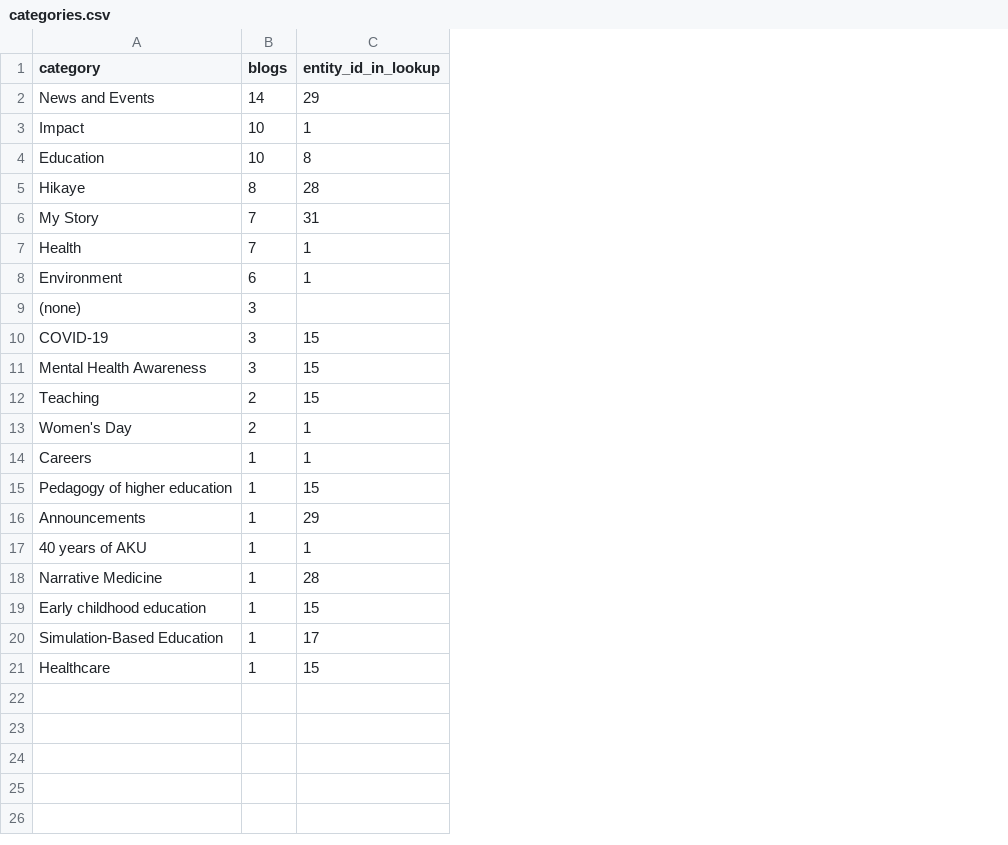
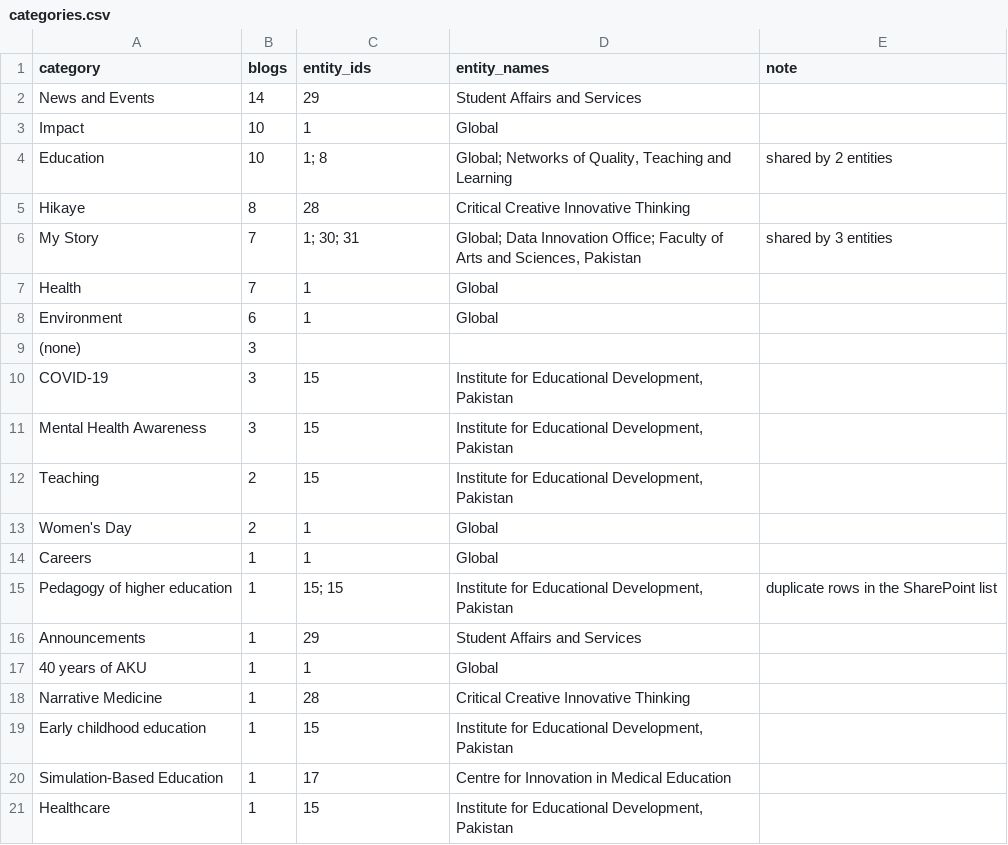
Before and after one commit to abdullahsultan-cp/myrepo, a CSV file: Blogs-Pipeline/data/taxonomy/categories.csv, drawn as a sheet; the diff names each change by its address in the sheet, - before the commit and + after, or states it on an @@ line.

```diff
--- a/Blogs-Pipeline/data/taxonomy/categories.csv
+++ b/Blogs-Pipeline/data/taxonomy/categories.csv
+column D (entity_names), rows 2-21: Student Affairs and Services | Global | Global; Networks of Quality, Teaching and Learning | Critical Creative Innovative Thinking | Global; Data Innovation Office; Faculty of Arts and Sciences, Pakistan | Global | Global |  | Institute for Educational Development, Pakistan | Institute for Educational Development, Pakistan | Institute for Educational Development, Pakistan | Global | Global | Institute for Educational Development, Pakistan | Student Affairs and Services | Global | Critical Creative Innovative Thinking | Institute for Educational Development, Pakistan | Centre for Innovation in Medical Education | Institute for Educational Development, Pakistan
+column E (note), rows 4-15: shared by 2 entities |  | shared by 3 entities |  |  |  |  |  |  |  |  | duplicate rows in the SharePoint list
-C1: entity_id_in_lookup
+C1: entity_ids
-C4 (entity_ids): 8
+C4 (entity_ids): 1; 8
-C6 (entity_ids): 31
+C6 (entity_ids): 1; 30; 31
-C15 (entity_ids): 15
+C15 (entity_ids): 15; 15
```
Also changed, not shown: 1 other file.
